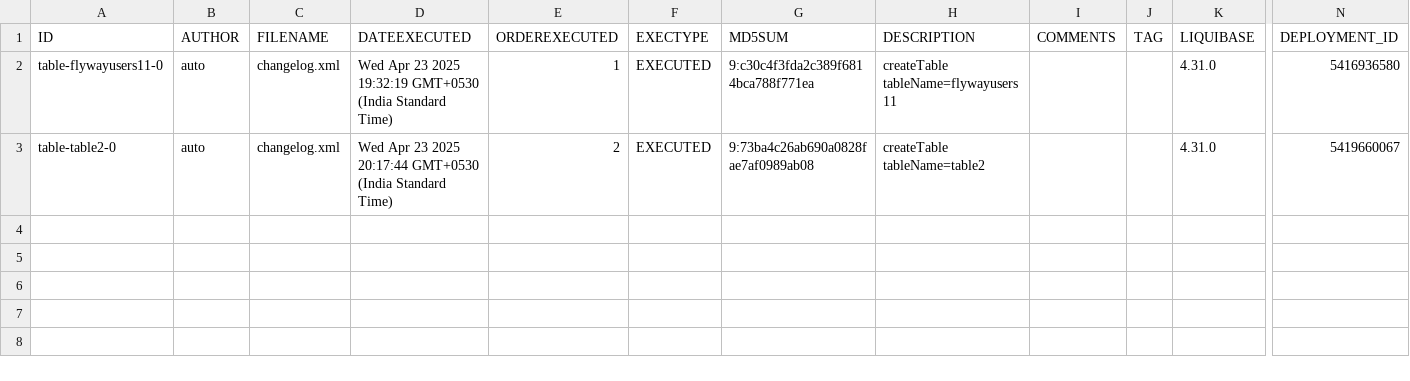
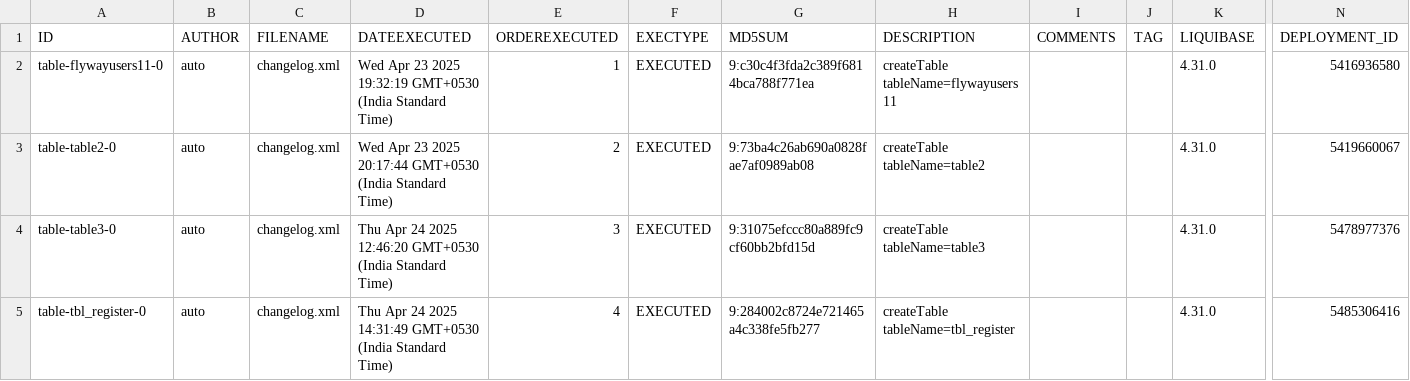
Before and after one commit to BhartiPund/liquibase-mysql-project-node, a CSV file: full_mysql_backup/csv/databasechangelog.csv, drawn as a sheet; only a part is shown, gaps mark what is left out; rows hold the shown columns only; the diff names each change by its address in the sheet, - before the commit and + after, or states it on an @@ line.

Commit message:
Add backup: full_mysql_backup_2025-04-24T09-45-45-476Z

```diff
--- a/full_mysql_backup/csv/databasechangelog.csv
+++ b/full_mysql_backup/csv/databasechangelog.csv
+row 4: table-table3-0 | auto | changelog.xml | Thu Apr 24 2025 12:46:20 GMT+0530 (India Standard Time) | 3 | EXECUTED | 9:31075efccc80a889fc9cf60bb2bfd15d | createTable tableName=table3 |  |  | 4.31.0 | 5478977376
+row 5: table-tbl_register-0 | auto | changelog.xml | Thu Apr 24 2025 14:31:49 GMT+0530 (India Standard Time) | 4 | EXECUTED | 9:284002c8724e721465a4c338fe5fb277 | createTable tableName=tbl_register |  |  | 4.31.0 | 5485306416
```
Also changed, not shown: 4 other files.
